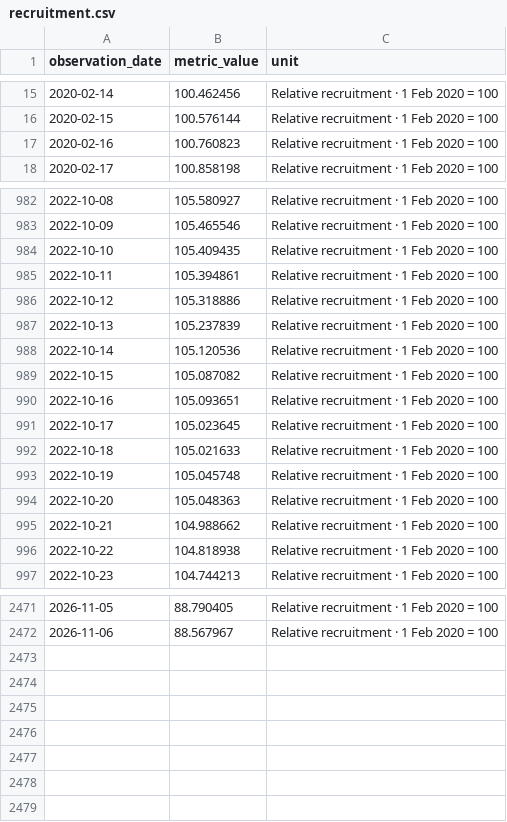
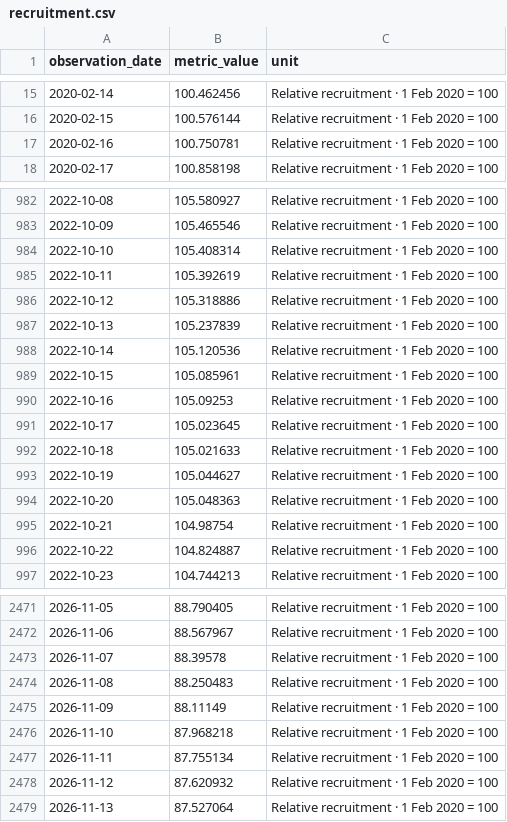
Before and after one commit to stopthatgoblin/salmon-of-data, a CSV file: public/data/ai/recruitment.csv, drawn as a sheet; only a part is shown, gaps mark what is left out; the diff covers the shown part only.

Commit message:
Refresh tracker data and simplify gas status

```diff
--- a/public/data/ai/recruitment.csv
+++ b/public/data/ai/recruitment.csv
@@ -16,3 +16,3 @@ observation_date,metric_value,unit
 2020-02-15,100.576144,Relative recruitment · 1 Feb 2020 = 100
-2020-02-16,100.760823,Relative recruitment · 1 Feb 2020 = 100
+2020-02-16,100.750781,Relative recruitment · 1 Feb 2020 = 100
 2020-02-17,100.858198,Relative recruitment · 1 Feb 2020 = 100
@@ -983,4 +983,4 @@ observation_date,metric_value,unit
 2022-10-09,105.465546,Relative recruitment · 1 Feb 2020 = 100
-2022-10-10,105.409435,Relative recruitment · 1 Feb 2020 = 100
-2022-10-11,105.394861,Relative recruitment · 1 Feb 2020 = 100
+2022-10-10,105.408314,Relative recruitment · 1 Feb 2020 = 100
+2022-10-11,105.392619,Relative recruitment · 1 Feb 2020 = 100
 2022-10-12,105.318886,Relative recruitment · 1 Feb 2020 = 100
@@ -988,10 +988,10 @@ observation_date,metric_value,unit
 2022-10-14,105.120536,Relative recruitment · 1 Feb 2020 = 100
-2022-10-15,105.087082,Relative recruitment · 1 Feb 2020 = 100
-2022-10-16,105.093651,Relative recruitment · 1 Feb 2020 = 100
+2022-10-15,105.085961,Relative recruitment · 1 Feb 2020 = 100
+2022-10-16,105.09253,Relative recruitment · 1 Feb 2020 = 100
 2022-10-17,105.023645,Relative recruitment · 1 Feb 2020 = 100
 2022-10-18,105.021633,Relative recruitment · 1 Feb 2020 = 100
-2022-10-19,105.045748,Relative recruitment · 1 Feb 2020 = 100
+2022-10-19,105.044627,Relative recruitment · 1 Feb 2020 = 100
 2022-10-20,105.048363,Relative recruitment · 1 Feb 2020 = 100
-2022-10-21,104.988662,Relative recruitment · 1 Feb 2020 = 100
-2022-10-22,104.818938,Relative recruitment · 1 Feb 2020 = 100
+2022-10-21,104.98754,Relative recruitment · 1 Feb 2020 = 100
+2022-10-22,104.824887,Relative recruitment · 1 Feb 2020 = 100
 2022-10-23,104.744213,Relative recruitment · 1 Feb 2020 = 100
@@ -2472 +2472,8 @@ observation_date,metric_value,unit
 2026-11-06,88.567967,Relative recruitment · 1 Feb 2020 = 100
+2026-11-07,88.39578,Relative recruitment · 1 Feb 2020 = 100
+2026-11-08,88.250483,Relative recruitment · 1 Feb 2020 = 100
+2026-11-09,88.11149,Relative recruitment · 1 Feb 2020 = 100
+2026-11-10,87.968218,Relative recruitment · 1 Feb 2020 = 100
+2026-11-11,87.755134,Relative recruitment · 1 Feb 2020 = 100
+2026-11-12,87.620932,Relative recruitment · 1 Feb 2020 = 100
+2026-11-13,87.527064,Relative recruitment · 1 Feb 2020 = 100
```
Also changed, not shown: 149 edited cells elsewhere in this file, public/data/ai/recruitment-excel-inputs.csv, public/data/retail.csv, 16 other files.
